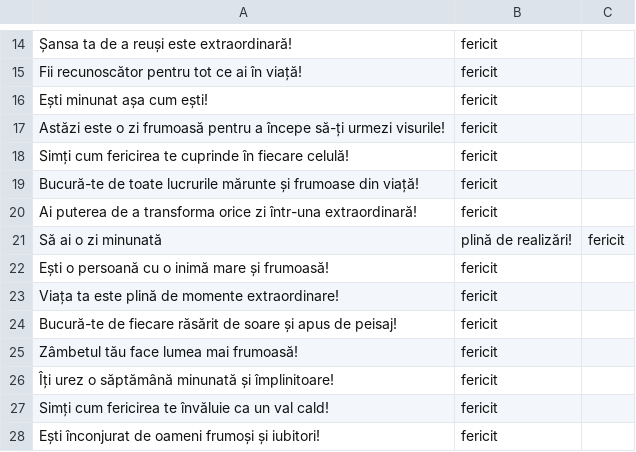
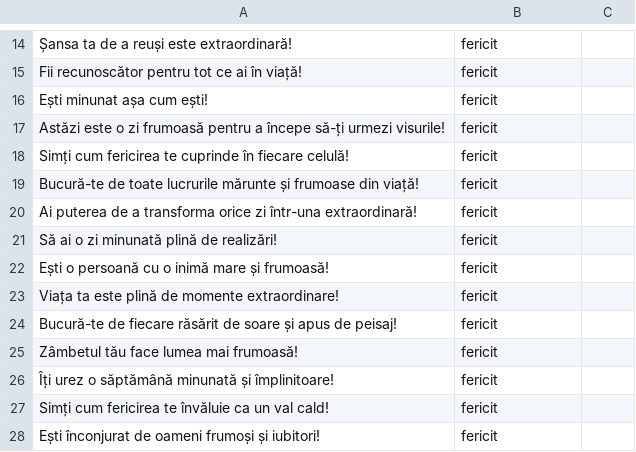
Before and after one commit to Aleex-C/PythonAI, a CSV file: positive_messages.csv, drawn as a sheet; only a part is shown, gaps mark what is left out; removed rows and columns are numbered as before the commit, all else as after; the diff names each change by its address in the sheet, - before the commit and + after, or states it on an @@ line.

Commit message:
Update positive_messages.csv

```diff
--- a/positive_messages.csv
+++ b/positive_messages.csv
-row 21: Să ai o zi minunată | plină de realizări! | fericit
+row 21: Să ai o zi minunată plină de realizări! | fericit
```
